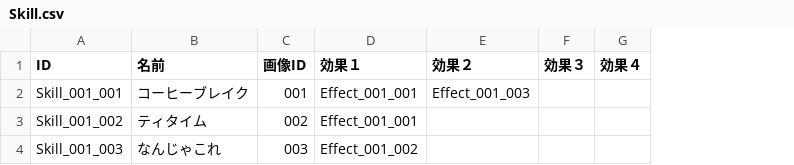
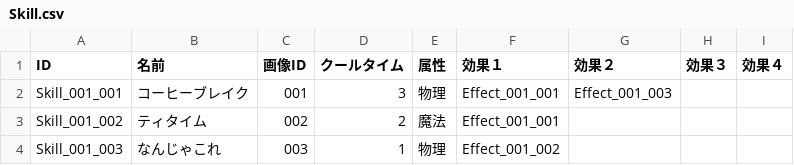
Before and after one commit to kou-yeung/Alice, a CSV file: prog/client/Alice/Assets/AddressableAssets/Entities/Skill.csv, drawn as a sheet; the diff names each change by its address in the sheet, - before the commit and + after, or states it on an @@ line.

```diff
--- a/prog/client/Alice/Assets/AddressableAssets/Entities/Skill.csv
+++ b/prog/client/Alice/Assets/AddressableAssets/Entities/Skill.csv
+column D (クールタイム), rows 2-4: 3 | 2 | 1
+column E (属性), rows 2-4: 物理 | 魔法 | 物理
```
Also changed, not shown: resources/masterdata/cl/Skill.csv, 3 other files.
